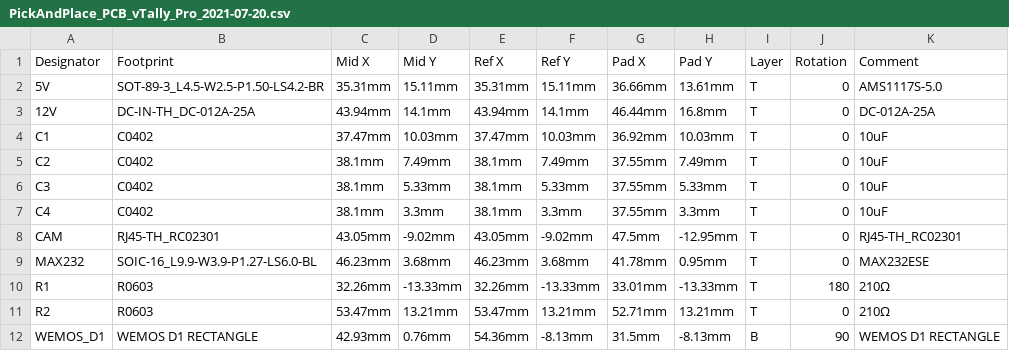
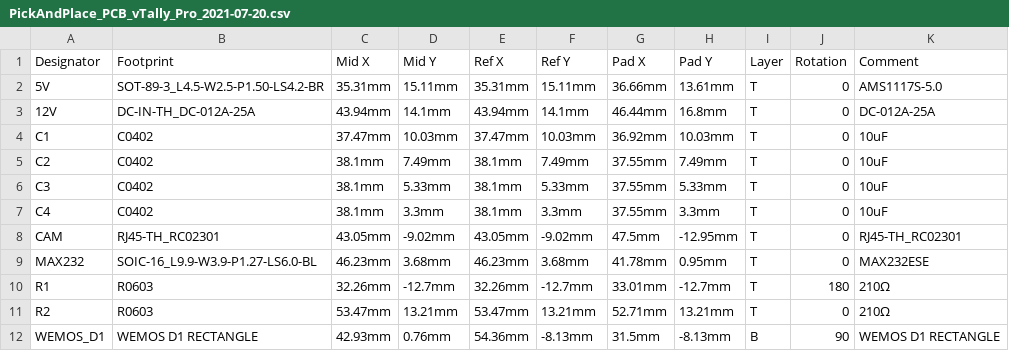
Before and after one commit to wasn-eu/vTally, a CSV file: shield/PickAndPlace_PCB_vTally_Pro_2021-07-20.csv, drawn as a sheet; the diff names each change by its address in the sheet, - before the commit and + after, or states it on an @@ line.

Commit message:
fixed bug on shield

```diff
--- a/shield/PickAndPlace_PCB_vTally_Pro_2021-07-20.csv
+++ b/shield/PickAndPlace_PCB_vTally_Pro_2021-07-20.csv
-D10 (Mid Y): -13.33mm
+D10 (Mid Y): -12.7mm
-F10 (Ref Y): -13.33mm
+F10 (Ref Y): -12.7mm
-H10 (Pad Y): -13.33mm
+H10 (Pad Y): -12.7mm
```
Also changed, not shown: 4 other files.
